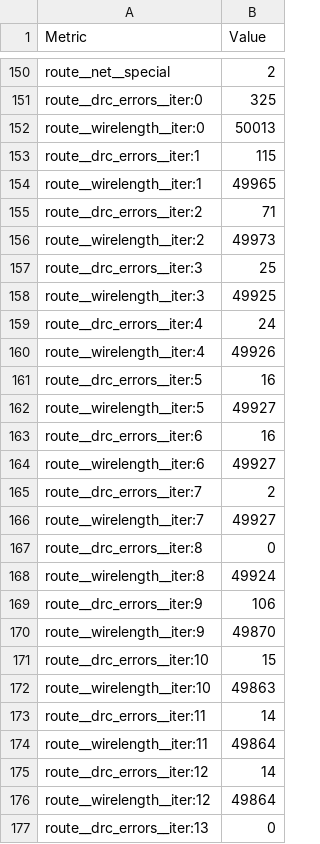
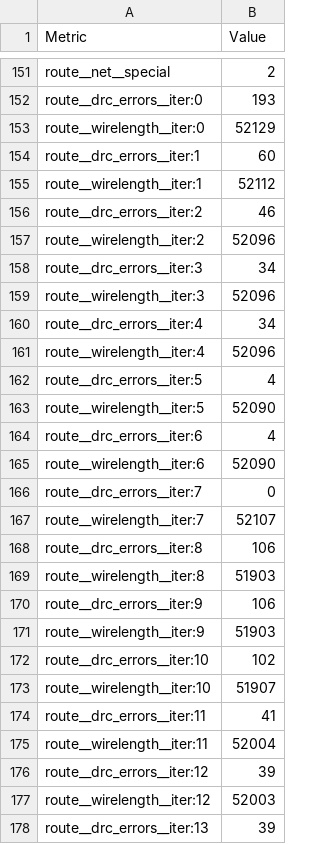
Before and after one commit to TinyTapeout/tinytapeout-sky-26d, a CSV file: projects/tt_um_mario_levels/stats/metrics.csv, drawn as a sheet; only a part is shown, gaps mark what is left out; addresses are those after the commit; the diff covers the shown part only; the diff names each change by its address in the sheet, - before the commit and + after, or states it on an @@ line.

```diff
--- a/projects/tt_um_mario_levels/stats/metrics.csv
+++ b/projects/tt_um_mario_levels/stats/metrics.csv
-B152 (Value): 325
+B152 (Value): 193
-B153 (Value): 50013
+B153 (Value): 52129
-B154 (Value): 115
+B154 (Value): 60
-B155 (Value): 49965
+B155 (Value): 52112
-B156 (Value): 71
+B156 (Value): 46
-B157 (Value): 49973
+B157 (Value): 52096
-B158 (Value): 25
+B158 (Value): 34
-B159 (Value): 49925
+B159 (Value): 52096
-B160 (Value): 24
+B160 (Value): 34
-B161 (Value): 49926
+B161 (Value): 52096
-B162 (Value): 16
+B162 (Value): 4
-B163 (Value): 49927
+B163 (Value): 52090
-B164 (Value): 16
+B164 (Value): 4
-B165 (Value): 49927
+B165 (Value): 52090
-B166 (Value): 2
+B166 (Value): 0
-B167 (Value): 49927
+B167 (Value): 52107
-B168 (Value): 0
+B168 (Value): 106
-B169 (Value): 49924
+B169 (Value): 51903
-B171 (Value): 49870
+B171 (Value): 51903
-B172 (Value): 15
+B172 (Value): 102
-B173 (Value): 49863
+B173 (Value): 51907
-B174 (Value): 14
+B174 (Value): 41
-B175 (Value): 49864
+B175 (Value): 52004
-B176 (Value): 14
+B176 (Value): 39
-B177 (Value): 49864
+B177 (Value): 52003
-B178 (Value): 0
+B178 (Value): 39
```
Also changed, not shown: 5 added rows and 135 edited cells elsewhere in this file, 7 other files.
